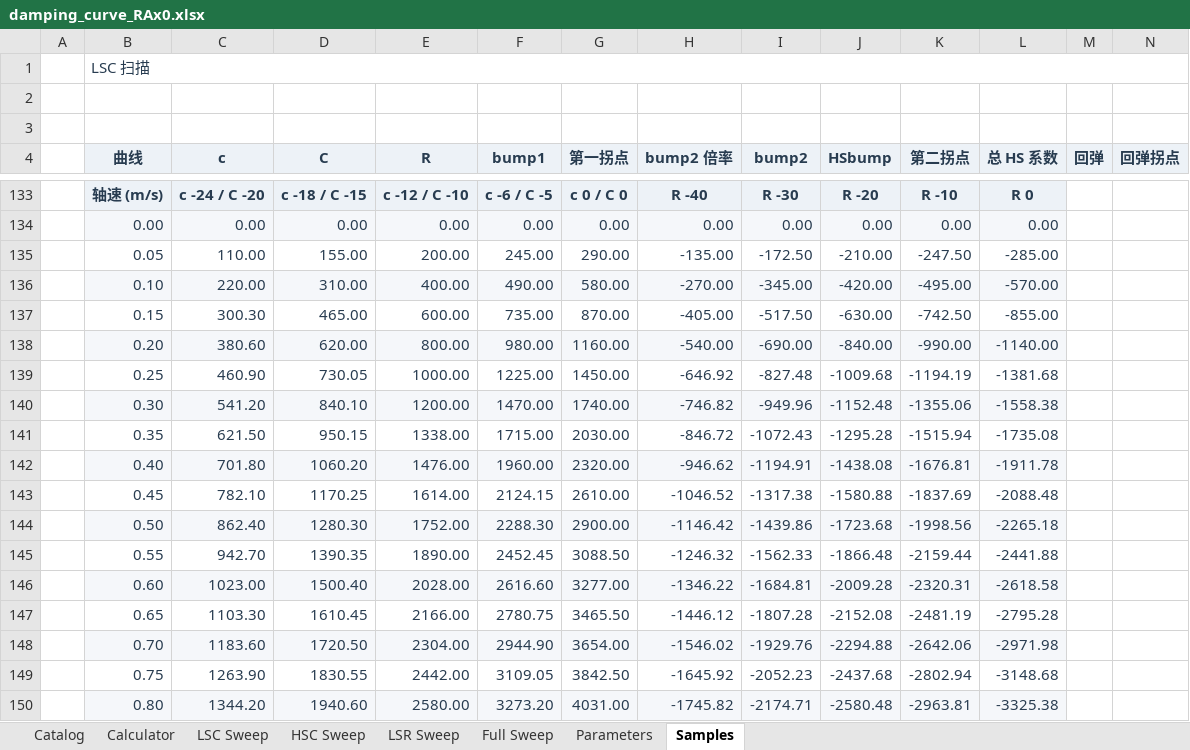
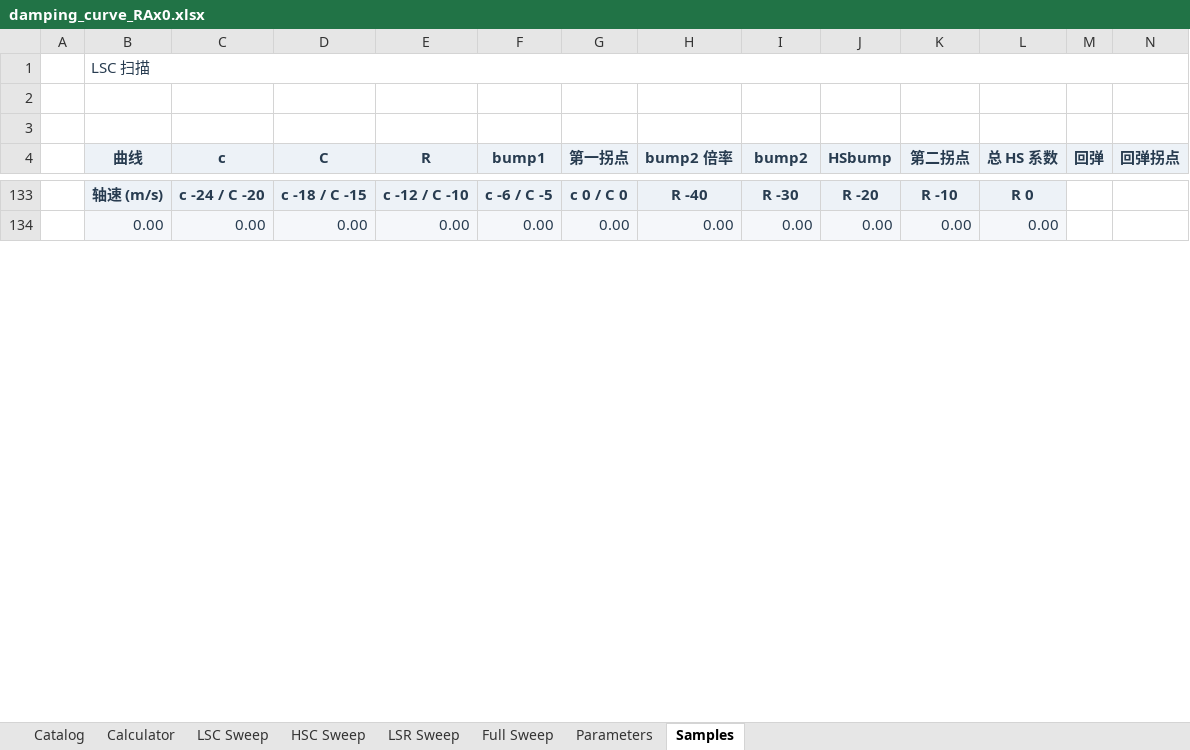
Before and after one commit to ProgUn1corn/qlourie_astral_r, an Excel workbook: docs/damping_curve_RAx0.xlsx, sheet Samples, drawn as a sheet; only a part is shown, gaps mark what is left out; values as stored, in another font and other column widths than the file's, no borders; removed rows and columns are numbered as before the commit, all else as after; rows hold the shown columns only; the diff covers the shown part only; the diff names each change by its address in the sheet, - before the commit and + after, or states it on an @@ line.

```diff
--- a/docs/damping_curve_RAx0.xlsx (sheet Samples)
+++ b/docs/damping_curve_RAx0.xlsx (sheet Samples)
-row 135:  | 0.05 | 110.00 | 155.00 | 200.00 | 245.00 | 290.00 | -135.00 | -172.50 | -210.00 | -247.50 | -285.00
-row 136:  | 0.10 | 220.00 | 310.00 | 400.00 | 490.00 | 580.00 | -270.00 | -345.00 | -420.00 | -495.00 | -570.00
-row 137:  | 0.15 | 300.30 | 465.00 | 600.00 | 735.00 | 870.00 | -405.00 | -517.50 | -630.00 | -742.50 | -855.00
-row 138:  | 0.20 | 380.60 | 620.00 | 800.00 | 980.00 | 1160.00 | -540.00 | -690.00 | -840.00 | -990.00 | -1140.00
-row 139:  | 0.25 | 460.90 | 730.05 | 1000.00 | 1225.00 | 1450.00 | -646.92 | -827.48 | -1009.68 | -1194.19 | -1381.68
-row 140:  | 0.30 | 541.20 | 840.10 | 1200.00 | 1470.00 | 1740.00 | -746.82 | -949.96 | -1152.48 | -1355.06 | -1558.38
-row 141:  | 0.35 | 621.50 | 950.15 | 1338.00 | 1715.00 | 2030.00 | -846.72 | -1072.43 | -1295.28 | -1515.94 | -1735.08
-row 142:  | 0.40 | 701.80 | 1060.20 | 1476.00 | 1960.00 | 2320.00 | -946.62 | -1194.91 | -1438.08 | -1676.81 | -1911.78
-row 143:  | 0.45 | 782.10 | 1170.25 | 1614.00 | 2124.15 | 2610.00 | -1046.52 | -1317.38 | -1580.88 | -1837.69 | -2088.48
-row 144:  | 0.50 | 862.40 | 1280.30 | 1752.00 | 2288.30 | 2900.00 | -1146.42 | -1439.86 | -1723.68 | -1998.56 | -2265.18
-row 145:  | 0.55 | 942.70 | 1390.35 | 1890.00 | 2452.45 | 3088.50 | -1246.32 | -1562.33 | -1866.48 | -2159.44 | -2441.88
-row 146:  | 0.60 | 1023.00 | 1500.40 | 2028.00 | 2616.60 | 3277.00 | -1346.22 | -1684.81 | -2009.28 | -2320.31 | -2618.58
-row 147:  | 0.65 | 1103.30 | 1610.45 | 2166.00 | 2780.75 | 3465.50 | -1446.12 | -1807.28 | -2152.08 | -2481.19 | -2795.28
-row 148:  | 0.70 | 1183.60 | 1720.50 | 2304.00 | 2944.90 | 3654.00 | -1546.02 | -1929.76 | -2294.88 | -2642.06 | -2971.98
-row 149:  | 0.75 | 1263.90 | 1830.55 | 2442.00 | 3109.05 | 3842.50 | -1645.92 | -2052.23 | -2437.68 | -2802.94 | -3148.68
-row 150:  | 0.80 | 1344.20 | 1940.60 | 2580.00 | 3273.20 | 4031.00 | -1745.82 | -2174.71 | -2580.48 | -2963.81 | -3325.38
```
Also changed, not shown: 48 added rows, 32 removed rows and 24 edited cells elsewhere in this sheet, sheet Parameters, sheet Calculator, sheet Full Sweep, 4 other files.
